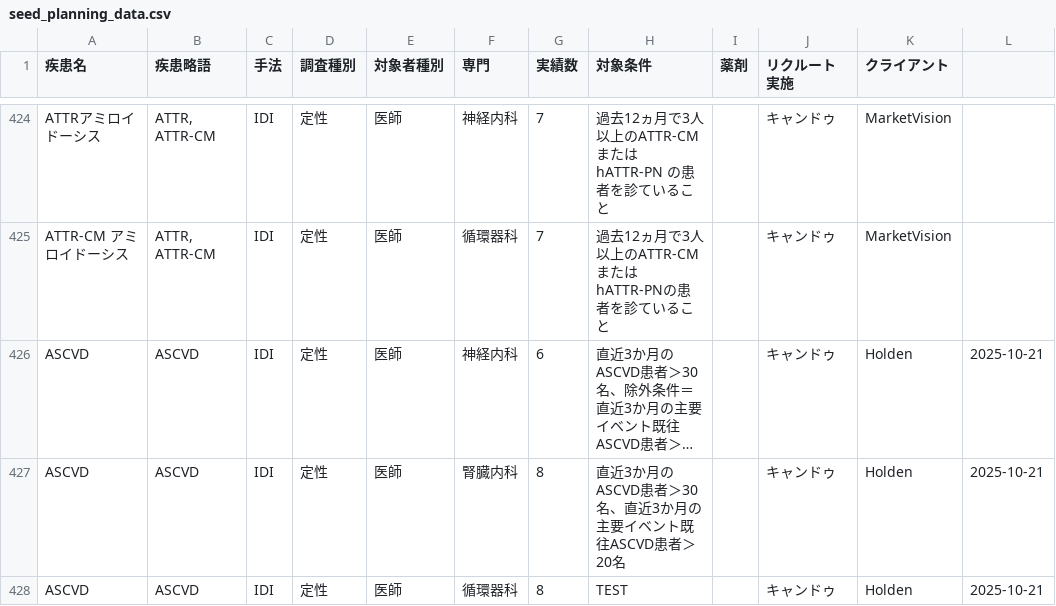
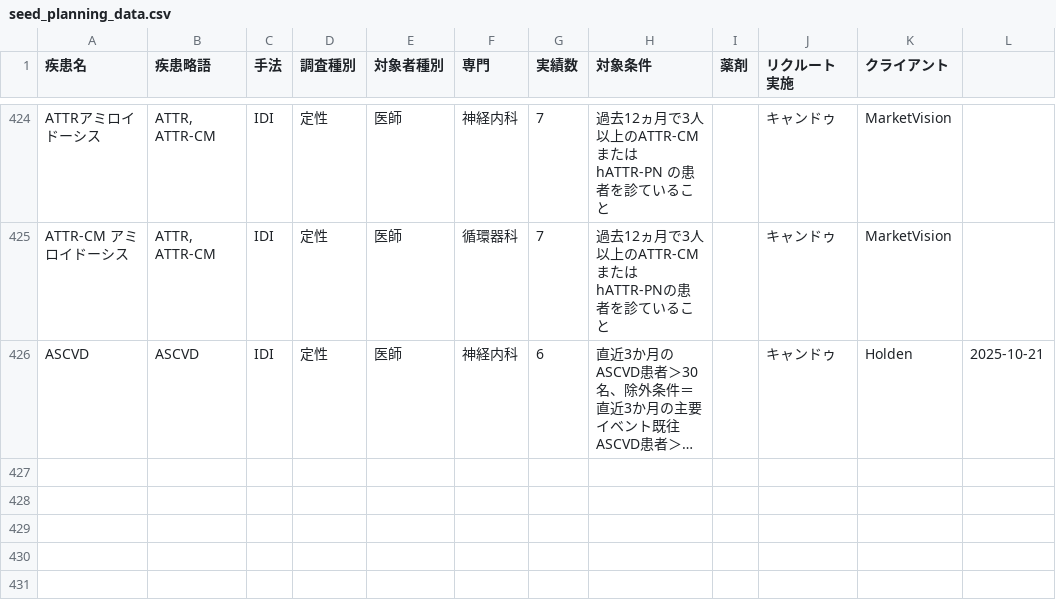
Before and after one commit to Yoshi-Seed/global, a CSV file: project-tracker/seed_planning_data.csv, drawn as a sheet; only a part is shown, gaps mark what is left out; long unchanged cells end in …; the diff names each change by its address in the sheet, - before the commit and + after, or states it on an @@ line.

Commit message:
Remove duplicate ASCVD entries in seed data

```diff
--- a/project-tracker/seed_planning_data.csv
+++ b/project-tracker/seed_planning_data.csv
-row 427: ASCVD | ASCVD | IDI | 定性 | 医師 | 腎臓内科 | 8 | 直近3か月のASCVD患者＞30名、直近3か月の主要イベント既往ASCVD患者＞20名 |  | キャンドゥ | Holden | 2025-10-21
-row 428: ASCVD | ASCVD | IDI | 定性 | 医師 | 循環器科 | 8 | TEST |  | キャンドゥ | Holden | 2025-10-21
```
